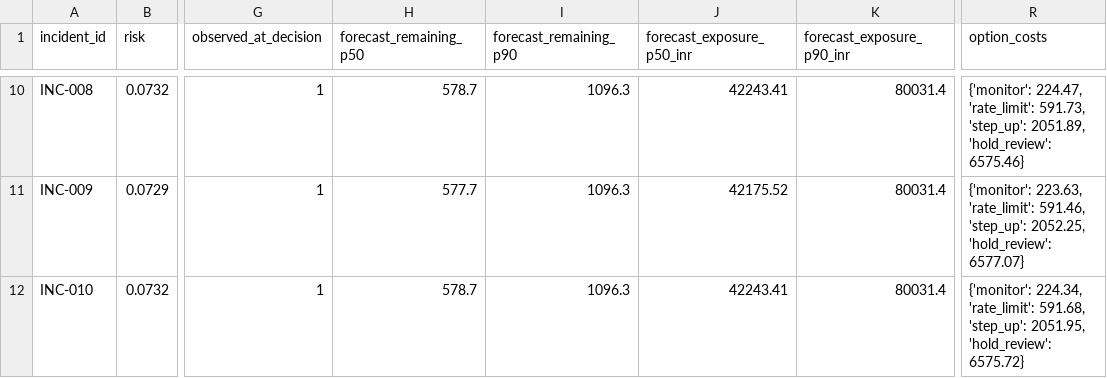
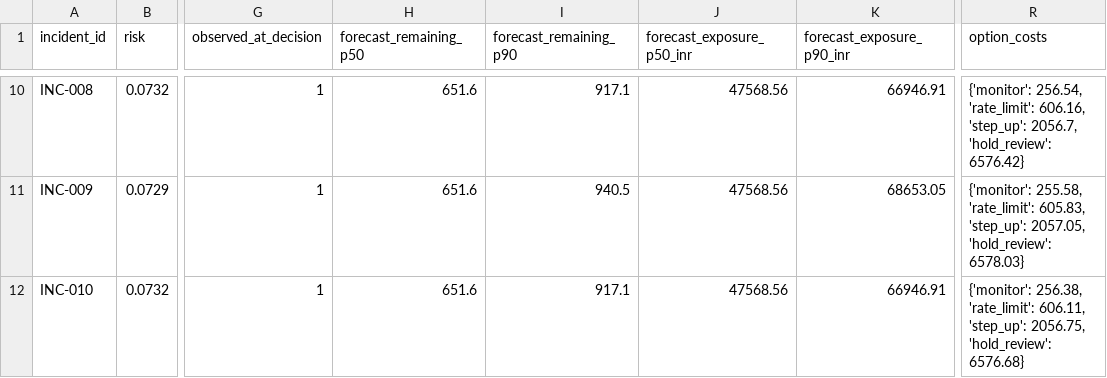
Before and after one commit to Yashasm18/koronis, a CSV file: results/incidents.csv, drawn as a sheet; only a part is shown, gaps mark what is left out; the diff covers the shown part only; the diff names each change by its address in the sheet, - before the commit and + after, or states it on an @@ line.

Commit message:
fix: split conformal calibration by stream, never by snapshot row
ExposureForecaster.fit permuted snapshot ROWS, so nested prefixes of one
incident could land on both sides of the fit/conformal split. Snapshots of an
incident are highly dependent, so the residual was measured on data the
quantile models had effectively already seen. Not a test-set leak, but it
inflates apparent conformal coverage on genuinely new incidents.

Whole streams now go to one side or the other. A second defect compounded the
first: incident ids restart at INC-000 for every stream, so grouping on the
bare id would have merged unrelated incidents into one partition key.
Snapshots now carry stream_id and a stream-qualified group_id.

Honest numbers moved, and are reported as they came out:
  row split (invalid)   P90 coverage 91.8%, median abs error 157.5
  stream split          P90 coverage 99.0%, median abs error 221.6

The interval now over-covers: 99% against a 90% target means it is wider than
necessary. Conservative, which is the safe direction for a policy that
escalates on uncertainty, but not well calibrated - with four conformal
streams the pad quantile is coarsely estimated. Reported rather than tuned
toward the target.

Wording corrected throughout: the pad is fit on a held-out subset of
calibration incidents and coverage evaluated on held-out test incidents, not
'conformalised against held-out residuals'.

Two tests added: no incident may appear in both partitions, and
stream-qualified keys must disambiguate colliding incident ids.

```diff
--- a/results/incidents.csv
+++ b/results/incidents.csv
-H10 (forecast_remaining_p50): 578.7
+H10 (forecast_remaining_p50): 651.6
-I10 (forecast_remaining_p90): 1096.3
+I10 (forecast_remaining_p90): 917.1
-J10 (forecast_exposure_p50_inr): 42243.41
+J10 (forecast_exposure_p50_inr): 47568.56
-K10 (forecast_exposure_p90_inr): 80031.4
+K10 (forecast_exposure_p90_inr): 66946.91
-R10 (option_costs): {'monitor': 224.47, 'rate_limit': 591.73, 'step_up': 2051.89, 'hold_review': 6575.46}
+R10 (option_costs): {'monitor': 256.54, 'rate_limit': 606.16, 'step_up': 2056.7, 'hold_review': 6576.42}
-H11 (forecast_remaining_p50): 577.7
+H11 (forecast_remaining_p50): 651.6
-I11 (forecast_remaining_p90): 1096.3
+I11 (forecast_remaining_p90): 940.5
-J11 (forecast_exposure_p50_inr): 42175.52
+J11 (forecast_exposure_p50_inr): 47568.56
-K11 (forecast_exposure_p90_inr): 80031.4
+K11 (forecast_exposure_p90_inr): 68653.05
-R11 (option_costs): {'monitor': 223.63, 'rate_limit': 591.46, 'step_up': 2052.25, 'hold_review': 6577.07}
+R11 (option_costs): {'monitor': 255.58, 'rate_limit': 605.83, 'step_up': 2057.05, 'hold_review': 6578.03}
-H12 (forecast_remaining_p50): 578.7
+H12 (forecast_remaining_p50): 651.6
-I12 (forecast_remaining_p90): 1096.3
+I12 (forecast_remaining_p90): 917.1
-J12 (forecast_exposure_p50_inr): 42243.41
+J12 (forecast_exposure_p50_inr): 47568.56
-K12 (forecast_exposure_p90_inr): 80031.4
+K12 (forecast_exposure_p90_inr): 66946.91
-R12 (option_costs): {'monitor': 224.34, 'rate_limit': 591.68, 'step_up': 2051.95, 'hold_review': 6575.72}
+R12 (option_costs): {'monitor': 256.38, 'rate_limit': 606.11, 'step_up': 2056.75, 'hold_review': 6576.68}
```
Also changed, not shown: 38 edited cells elsewhere in this file, results/policy_across_streams.csv, 6 other files.
